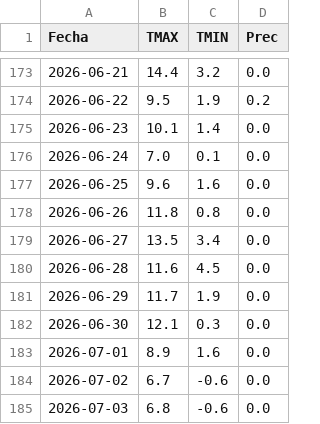
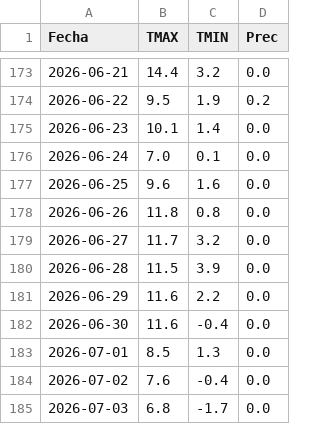
Before and after one commit to PREDWEEM/LOLIUM_OLAVA2026, a CSV file: meteo_daily.csv, drawn as a sheet; only a part is shown, gaps mark what is left out.

```diff
--- a/meteo_daily.csv
+++ b/meteo_daily.csv
@@ -178,8 +178,8 @@ Fecha,TMAX,TMIN,Prec
 2026-06-26,11.8,0.8,0.0
-2026-06-27,13.5,3.4,0.0
-2026-06-28,11.6,4.5,0.0
-2026-06-29,11.7,1.9,0.0
-2026-06-30,12.1,0.3,0.0
-2026-07-01,8.9,1.6,0.0
-2026-07-02,6.7,-0.6,0.0
-2026-07-03,6.8,-0.6,0.0
+2026-06-27,11.7,3.2,0.0
+2026-06-28,11.5,3.9,0.0
+2026-06-29,11.6,2.2,0.0
+2026-06-30,11.6,-0.4,0.0
+2026-07-01,8.5,1.3,0.0
+2026-07-02,7.6,-0.4,0.0
+2026-07-03,6.8,-1.7,0.0
```
